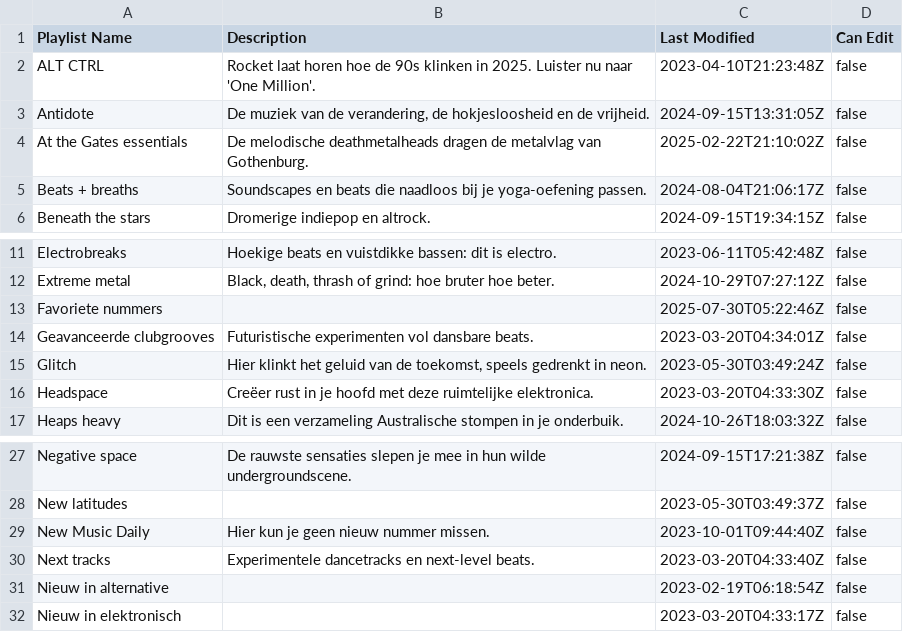
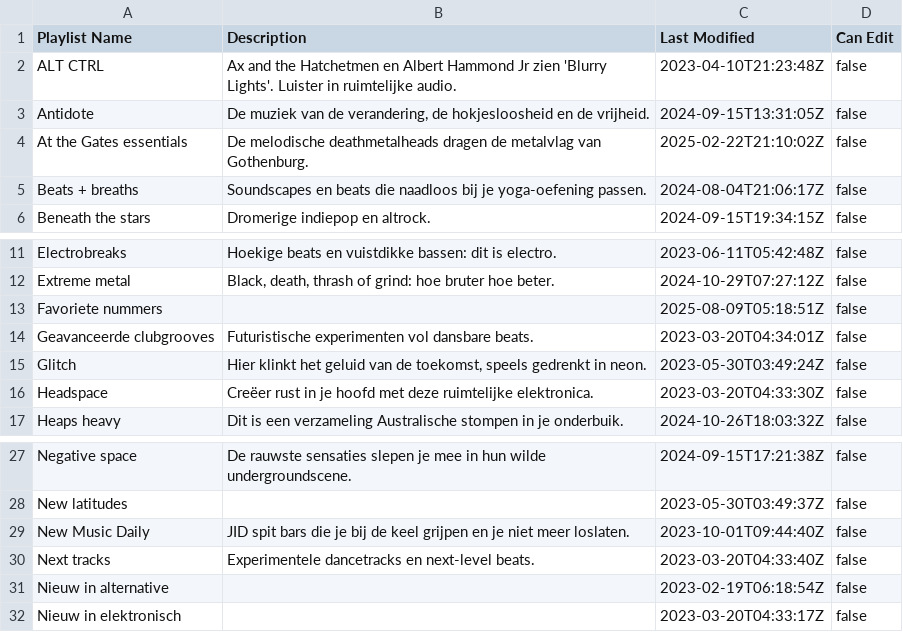
Before and after one commit to ceth-x86/beatmap-clojure, a CSV file: resources/catalog/playlists_apple_music.csv, drawn as a sheet; only a part is shown, gaps mark what is left out.

Commit message:
Update playlists with revised descriptions and release dates
- Updated descriptions for several playlists in `playlists_apple_music.csv` to enhance clarity and engagement.
- Adjusted release dates for playlists in `playlists_personal.csv` and `playlists/Punk_Classic_Punk.csv` to ensure accuracy.
- Made minor adjustments to track durations in `playlists/Indie_Indietronica.csv` for consistency.

```diff
--- a/resources/catalog/playlists_apple_music.csv
+++ b/resources/catalog/playlists_apple_music.csv
@@ -1,3 +1,3 @@
 Playlist Name,Description,Last Modified,Can Edit
-ALT CTRL,Rocket laat horen hoe de 90s klinken in 2025. Luister nu naar 'One Million'.,2023-04-10T21:23:48Z,false
+ALT CTRL,Ax and the Hatchetmen en Albert Hammond Jr zien 'Blurry Lights'. Luister in ruimtelijke audio.,2023-04-10T21:23:48Z,false
 Antidote,"De muziek van de verandering, de hokjesloosheid en de vrijheid.",2024-09-15T13:31:05Z,false
@@ -12,3 +12,3 @@ Electrobreaks,Hoekige beats en vuistdikke bassen: dit is electro.,2023-06-11T05:
 Extreme metal,"Black, death, thrash of grind: hoe bruter hoe beter.",2024-10-29T07:27:12Z,false
-Favoriete nummers,,2025-07-30T05:22:46Z,false
+Favoriete nummers,,2025-08-09T05:18:51Z,false
 Geavanceerde clubgrooves,Futuristische experimenten vol dansbare beats.,2023-03-20T04:34:01Z,false
@@ -28,3 +28,3 @@ Negative space,De rauwste sensaties slepen je mee in hun wilde undergroundscene.
 New latitudes,,2023-05-30T03:49:37Z,false
-New Music Daily,Hier kun je geen nieuw nummer missen.,2023-10-01T09:44:40Z,false
+New Music Daily,JID spit bars die je bij de keel grijpen en je niet meer loslaten.,2023-10-01T09:44:40Z,false
 Next tracks,Experimentele dancetracks en next-level beats.,2023-03-20T04:33:40Z,false
```
Also changed, not shown: resources/catalog/playlists/Indie_Indietronica.csv, resources/catalog/playlists/Punk_Classic_Punk.csv, 1 other file.
